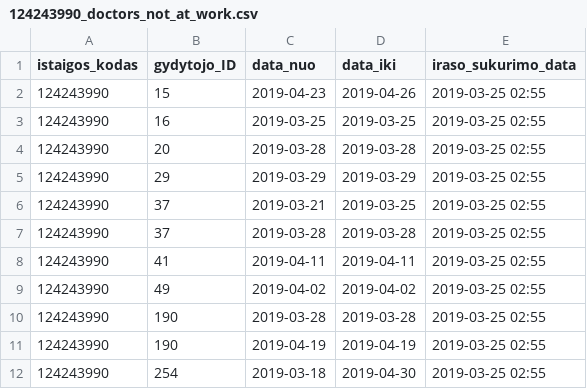
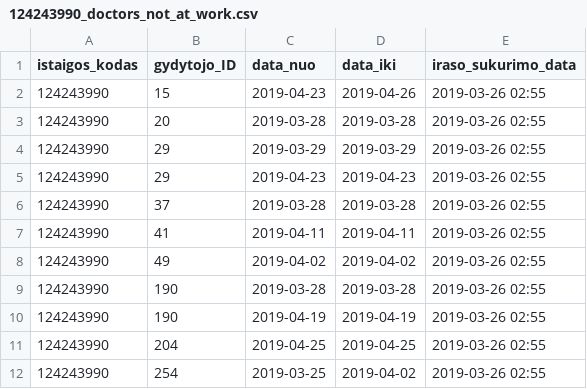
Before and after one commit to vilnius/poliklinikos, a CSV file: data/Naujininku_poliklinika/Registracija/124243990_doctors_not_at_work.csv, drawn as a sheet.

```diff
--- a/data/Naujininku_poliklinika/Registracija/124243990_doctors_not_at_work.csv
+++ b/data/Naujininku_poliklinika/Registracija/124243990_doctors_not_at_work.csv
@@ -1,12 +1,12 @@
 istaigos_kodas;gydytojo_ID;data_nuo;data_iki;iraso_sukurimo_data
-124243990;15;2019-04-23;2019-04-26;2019-03-25 02:55
-124243990;16;2019-03-25;2019-03-25;2019-03-25 02:55
-124243990;20;2019-03-28;2019-03-28;2019-03-25 02:55
-124243990;29;2019-03-29;2019-03-29;2019-03-25 02:55
-124243990;37;2019-03-21;2019-03-25;2019-03-25 02:55
-124243990;37;2019-03-28;2019-03-28;2019-03-25 02:55
-124243990;41;2019-04-11;2019-04-11;2019-03-25 02:55
-124243990;49;2019-04-02;2019-04-02;2019-03-25 02:55
-124243990;190;2019-03-28;2019-03-28;2019-03-25 02:55
-124243990;190;2019-04-19;2019-04-19;2019-03-25 02:55
-124243990;254;2019-03-18;2019-04-30;2019-03-25 02:55
+124243990;15;2019-04-23;2019-04-26;2019-03-26 02:55
+124243990;20;2019-03-28;2019-03-28;2019-03-26 02:55
+124243990;29;2019-03-29;2019-03-29;2019-03-26 02:55
+124243990;29;2019-04-23;2019-04-23;2019-03-26 02:55
+124243990;37;2019-03-28;2019-03-28;2019-03-26 02:55
+124243990;41;2019-04-11;2019-04-11;2019-03-26 02:55
+124243990;49;2019-04-02;2019-04-02;2019-03-26 02:55
+124243990;190;2019-03-28;2019-03-28;2019-03-26 02:55
+124243990;190;2019-04-19;2019-04-19;2019-03-26 02:55
+124243990;204;2019-04-25;2019-04-25;2019-03-26 02:55
+124243990;254;2019-03-25;2019-04-02;2019-03-26 02:55
```
Also changed, not shown: data/Naujininku_poliklinika/Registracija/124243990_family_doctors_list.csv, data/Naujininku_poliklinika/Registracija/124243990_free_registrations.csv.
